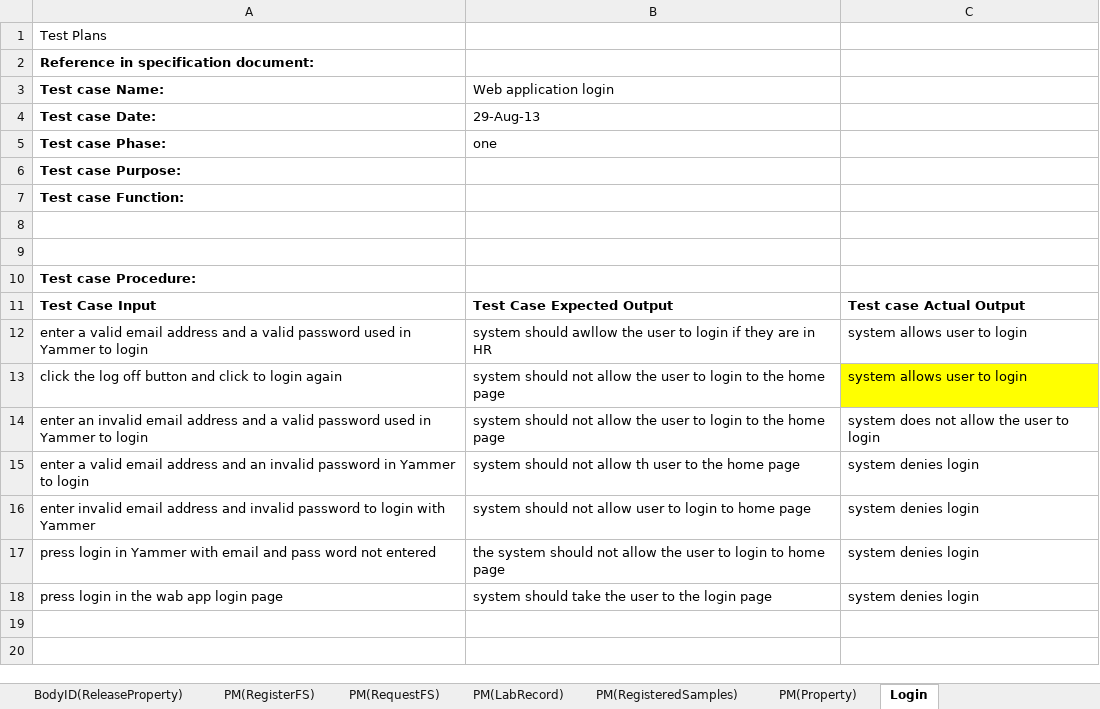
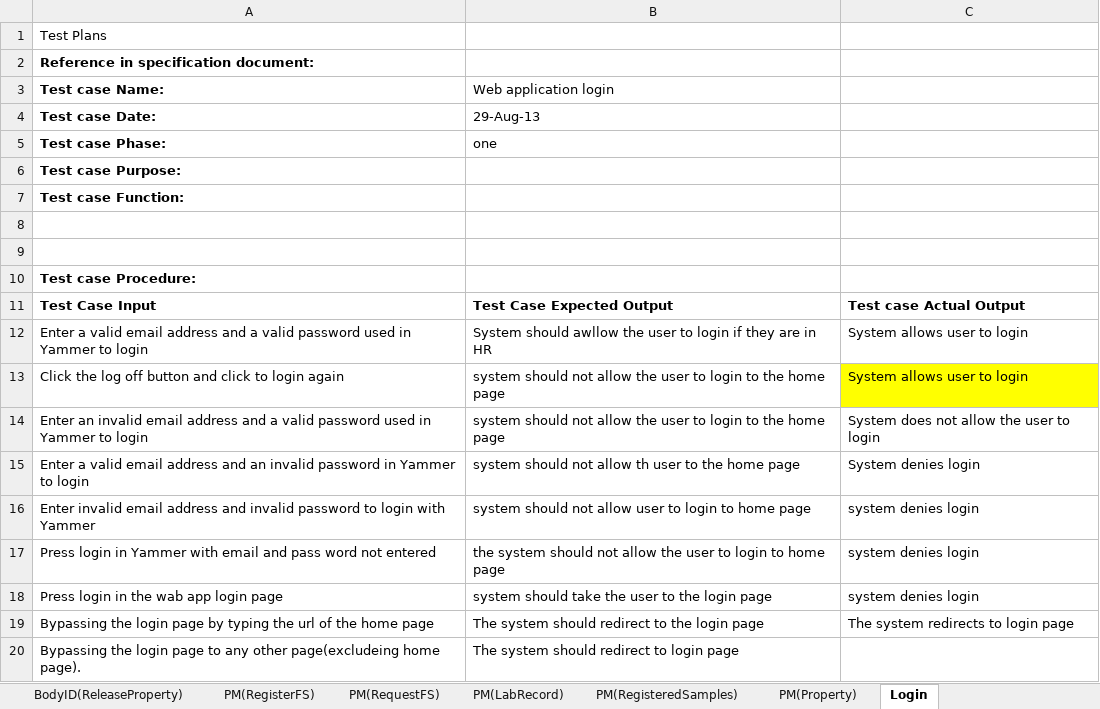
Before and after one commit to BbdCoachlab/Communicator, an Excel workbook: testing/webapp/web app login testcase.xlsx, sheet Login, drawn as a sheet; values as stored, in another font and other column widths than the file's, no borders; the diff names each change by its address in the sheet, - before the commit and + after, or states it on an @@ line.

```diff
--- a/testing/webapp/web app login testcase.xlsx (sheet Login)
+++ b/testing/webapp/web app login testcase.xlsx (sheet Login)
-A12 (Test case Name:): enter a valid…
+A12 (Test case Name:): Enter a valid…
-B12 (Web application login): system should awllow…
+B12 (Web application login): System should awllow…
-C12:C13: system allows user to login
+C12:C13: System allows user to login
-A13 (Test case Name:): click the log…
+A13 (Test case Name:): Click the log…
-A14 (Test case Name:): enter an invalid…
+A14 (Test case Name:): Enter an invalid…
-C14: system does not allow the user to login
+C14: System does not allow the user to login
-A15 (Test case Name:): enter a valid…
+A15 (Test case Name:): Enter a valid…
-C15: system denies login
+C15: System denies login
-A16 (Test case Name:): enter invalid email…
+A16 (Test case Name:): Enter invalid email…
-A17 (Test case Name:): press login in…
+A17 (Test case Name:): Press login in…
-A18 (Test case Name:): press login in the wab app login page
+A18 (Test case Name:): Press login in the wab app login page
+row 19: Bypassing the login page by typing the url of the home page | The system should redirect to the login page | The system redirects to login page
+row 20: Bypassing the login page to any other page(excludeing home page). | The system should redirect to login page
```
Also changed, not shown: testing/webapp/Birthday_test_case.xlsx, 2 other files.
